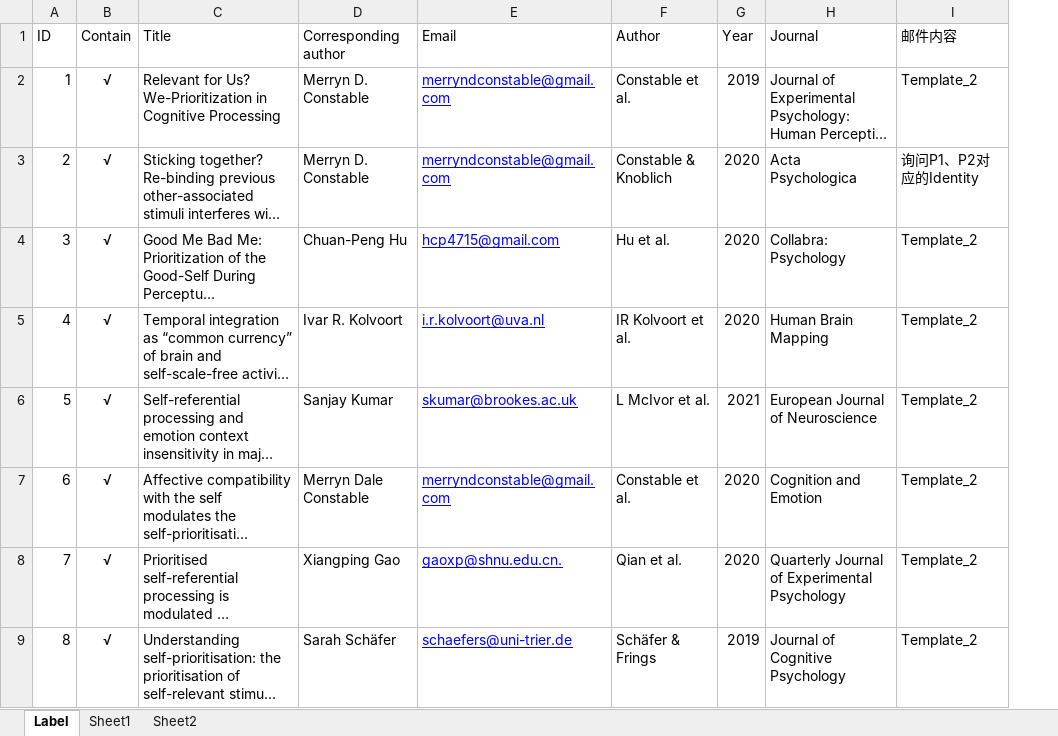
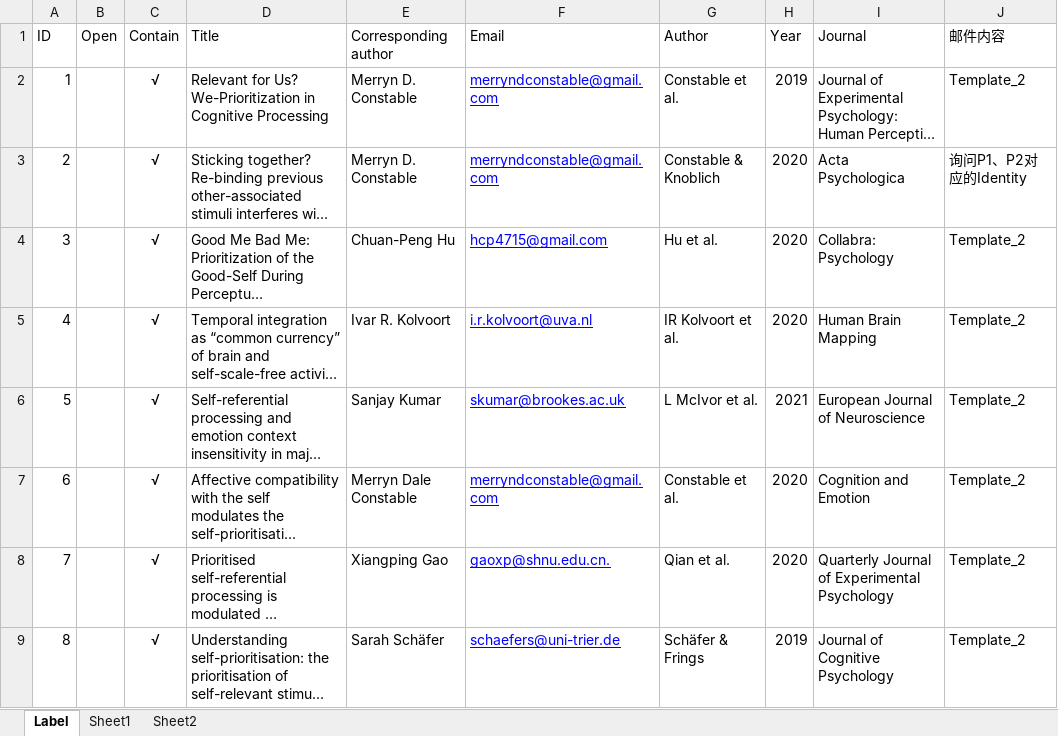
Before and after one commit to WangOldBig/SPE_Database, an Excel workbook: Contact information.xlsx, sheet Label, drawn as a sheet; only a part is shown; long unchanged cells end in …; values as stored, in another font and other column widths than the file's, no borders; the diff names each change by its address in the sheet, - before the commit and + after, or states it on an @@ line.

```diff
--- a/Contact information.xlsx (sheet Label)
+++ b/Contact information.xlsx (sheet Label)
+column B (Open), empty
```
Also changed, not shown: 5 other files.
